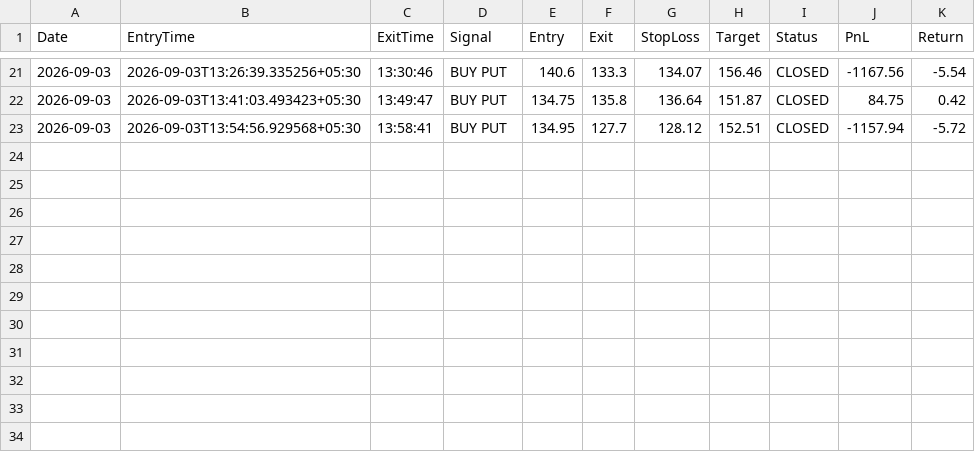
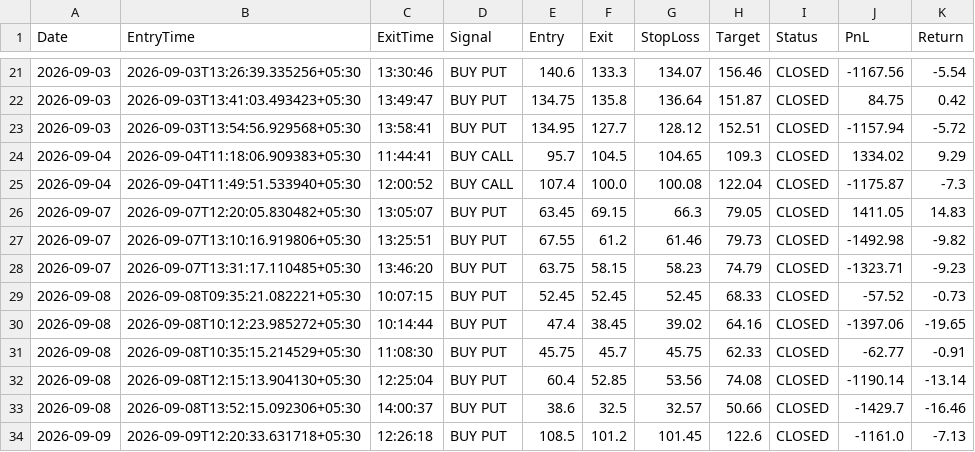
Before and after one commit to ebadaariz2203-ux/Option-Buying-bot, a CSV file: trade_history/completed_trade_history.csv, drawn as a sheet; only a part is shown, gaps mark what is left out.

```diff
--- a/trade_history/completed_trade_history.csv
+++ b/trade_history/completed_trade_history.csv
@@ -23 +23,12 @@ Date,EntryTime,ExitTime,Signal,Entry,Exit,StopLoss,Target,Status,PnL,Return
 2026-09-03,2026-09-03T13:54:56.929568+05:30,13:58:41,BUY PUT,134.95,127.7,128.12,152.51,CLOSED,-1157.94,-5.72
+2026-09-04,2026-09-04T11:18:06.909383+05:30,11:44:41,BUY CALL,95.7,104.5,104.65,109.3,CLOSED,1334.02,9.29
+2026-09-04,2026-09-04T11:49:51.533940+05:30,12:00:52,BUY CALL,107.4,100.0,100.08,122.04,CLOSED,-1175.87,-7.3
+2026-09-07,2026-09-07T12:20:05.830482+05:30,13:05:07,BUY PUT,63.45,69.15,66.3,79.05,CLOSED,1411.05,14.83
+2026-09-07,2026-09-07T13:10:16.919806+05:30,13:25:51,BUY PUT,67.55,61.2,61.46,79.73,CLOSED,-1492.98,-9.82
+2026-09-07,2026-09-07T13:31:17.110485+05:30,13:46:20,BUY PUT,63.75,58.15,58.23,74.79,CLOSED,-1323.71,-9.23
+2026-09-08,2026-09-08T09:35:21.082221+05:30,10:07:15,BUY PUT,52.45,52.45,52.45,68.33,CLOSED,-57.52,-0.73
+2026-09-08,2026-09-08T10:12:23.985272+05:30,10:14:44,BUY PUT,47.4,38.45,39.02,64.16,CLOSED,-1397.06,-19.65
+2026-09-08,2026-09-08T10:35:15.214529+05:30,11:08:30,BUY PUT,45.75,45.7,45.75,62.33,CLOSED,-62.77,-0.91
+2026-09-08,2026-09-08T12:15:13.904130+05:30,12:25:04,BUY PUT,60.4,52.85,53.56,74.08,CLOSED,-1190.14,-13.14
+2026-09-08,2026-09-08T13:52:15.092306+05:30,14:00:37,BUY PUT,38.6,32.5,32.57,50.66,CLOSED,-1429.7,-16.46
+2026-09-09,2026-09-09T12:20:33.631718+05:30,12:26:18,BUY PUT,108.5,101.2,101.45,122.6,CLOSED,-1161.0,-7.13
```
Also changed, not shown: 2 other files.
